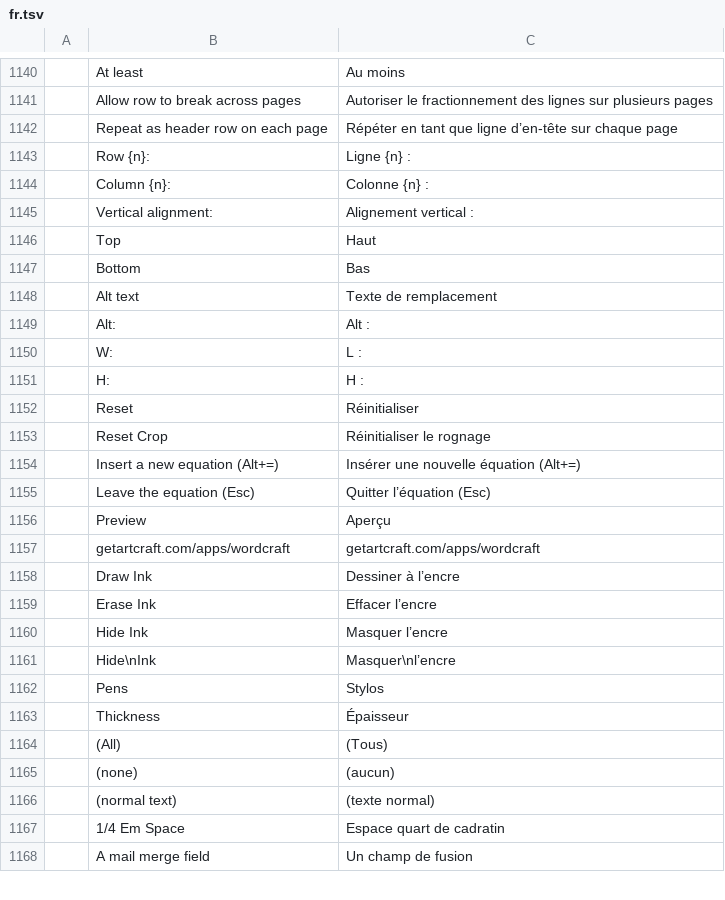
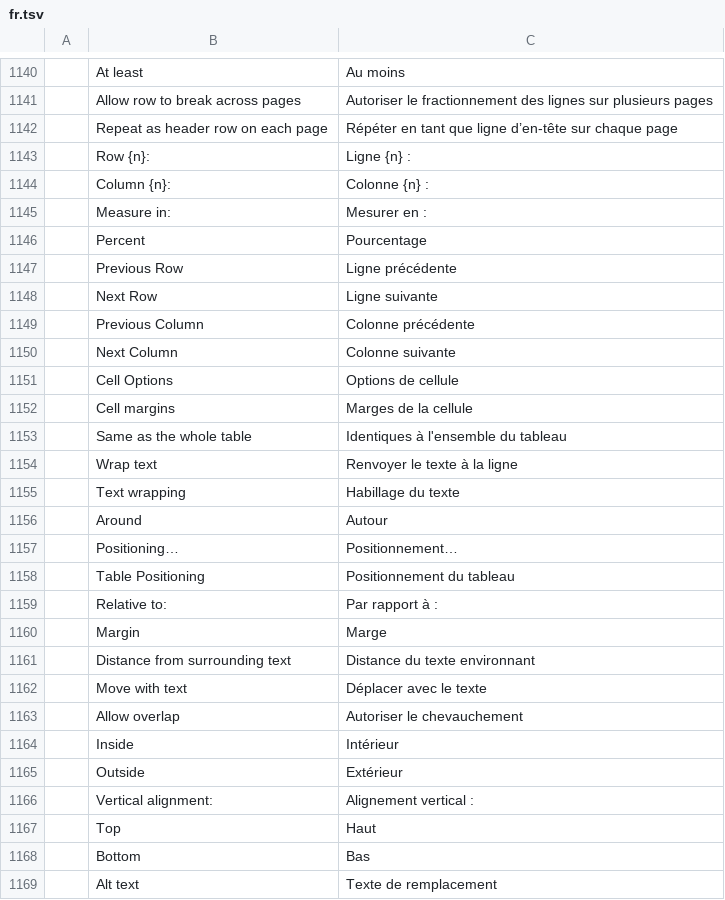
Before and after one commit to dasuday/wordcraft_clone, a TSV file: crates/ui-egui/src/i18n/fr.tsv, drawn as a sheet; only a part is shown, gaps mark what is left out; the shorter side is filled out with more unchanged rows; the diff names each change by its address in the sheet, - before the commit and + after, or states it on an @@ line.

```diff
--- a/crates/ui-egui/src/i18n/fr.tsv
+++ b/crates/ui-egui/src/i18n/fr.tsv
+row 1145:  | Measure in: | Mesurer en :
+row 1146:  | Percent | Pourcentage
+row 1147:  | Previous Row | Ligne précédente
+row 1148:  | Next Row | Ligne suivante
+row 1149:  | Previous Column | Colonne précédente
+row 1150:  | Next Column | Colonne suivante
+row 1151:  | Cell Options | Options de cellule
+row 1152:  | Cell margins | Marges de la cellule
+row 1153:  | Same as the whole table | Identiques à l'ensemble du tableau
+row 1154:  | Wrap text | Renvoyer le texte à la ligne
+row 1155:  | Text wrapping | Habillage du texte
+row 1156:  | Around | Autour
+row 1157:  | Positioning… | Positionnement…
+row 1158:  | Table Positioning | Positionnement du tableau
+row 1159:  | Relative to: | Par rapport à :
+row 1160:  | Margin | Marge
+row 1161:  | Distance from surrounding text | Distance du texte environnant
+row 1162:  | Move with text | Déplacer avec le texte
+row 1163:  | Allow overlap | Autoriser le chevauchement
+row 1164:  | Inside | Intérieur
+row 1165:  | Outside | Extérieur
```
Also changed, not shown: crates/ui-egui/src/i18n/bg.tsv, crates/ui-egui/src/i18n/hu.tsv, 29 other files.
